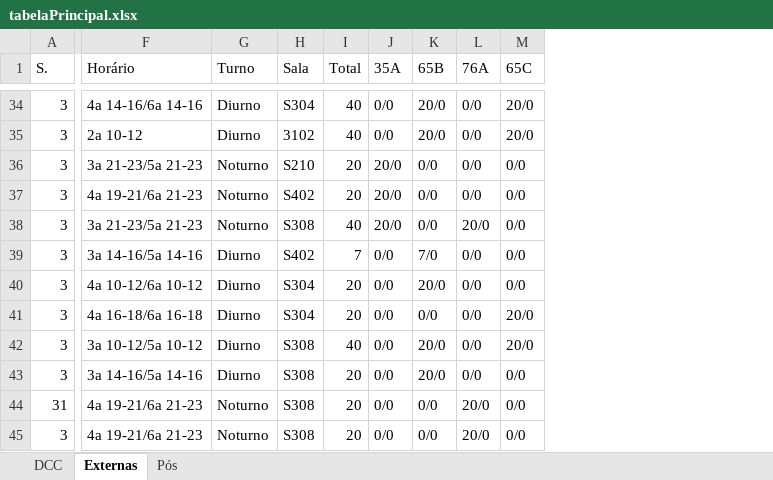
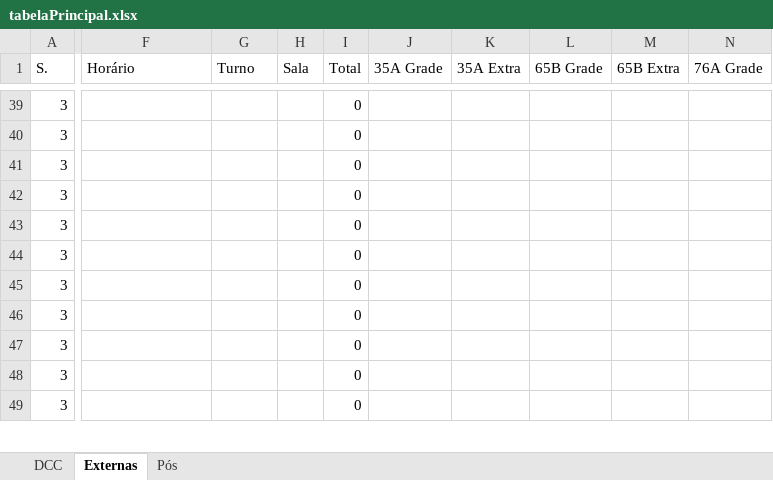
Before and after one commit to getcomp-dev/Plano-Departamental-2.0, an Excel workbook: plano-back/tabelaPrincipal.xlsx, sheet Externas, drawn as a sheet; only a part is shown, gaps mark what is left out; values as stored, in another font and other column widths than the file's, no borders; removed rows and columns are numbered as before the commit, all else as after; rows hold the shown columns only; the diff covers the shown part only; the diff names each change by its address in the sheet, - before the commit and + after, or states it on an @@ line.

```diff
--- a/plano-back/tabelaPrincipal.xlsx (sheet Externas)
+++ b/plano-back/tabelaPrincipal.xlsx (sheet Externas)
-column J (35A), rows 34-43: 0/0 | 0/0 | 20/0 | 20/0 | 20/0 | 0/0 | 0/0 | 0/0 | 0/0 | 0/0; row 45: 0/0
-column K (65B), rows 34-43: 20/0 | 20/0 | 0/0 | 0/0 | 0/0 | 7/0 | 20/0 | 0/0 | 20/0 | 20/0; row 45: 0/0
-column L (76A), rows 34-43: 0/0 | 0/0 | 0/0 | 0/0 | 20/0 | 0/0 | 0/0 | 0/0 | 0/0 | 0/0; row 45: 20/0
-column M (65C), rows 34-43: 20/0 | 20/0 | 0/0 | 0/0 | 0/0 | 0/0 | 0/0 | 20/0 | 20/0 | 0/0; row 45: 0/0
+column J (35A Grade), empty
+column K (35A Extra), empty
+column L (65B Grade), empty
+column M (65B Extra), empty
+column N (76A Grade), empty
-F39 (Horário): 4a 14-16/6a 14-16
+F39 (Horário): (empty)
-G39:G40 (Turno): Diurno
+G39:G40 (Turno): (empty)
-H39 (Sala): S304
+H39 (Sala): (empty)
-I39:I40 (Total): 40
+I39:I40 (Total): 0
-F40 (Horário): 2a 10-12
+F40 (Horário): (empty)
-H40 (Sala): 3102
+H40 (Sala): (empty)
-F41 (Horário): 3a 21-23/5a 21-23
+F41 (Horário): (empty)
-G41:G43 (Turno): Noturno
+G41:G43 (Turno): (empty)
-H41 (Sala): S210
+H41 (Sala): (empty)
-I41:I42 (Total): 20
+I41:I42 (Total): 0
-F42 (Horário): 4a 19-21/6a 21-23
+F42 (Horário): (empty)
-H42 (Sala): S402
+H42 (Sala): (empty)
-F43 (Horário): 3a 21-23/5a 21-23
+F43 (Horário): (empty)
-H43 (Sala): S308
+H43 (Sala): (empty)
-I43 (Total): 40
+I43 (Total): 0
-F44 (Horário): 3a 14-16/5a 14-16
+F44 (Horário): (empty)
-G44:G48 (Turno): Diurno
+G44:G48 (Turno): (empty)
-H44 (Sala): S402
+H44 (Sala): (empty)
-I44 (Total): 7
+I44 (Total): 0
-F45 (Horário): 4a 10-12/6a 10-12
+F45 (Horário): (empty)
-H45:H46 (Sala): S304
+H45:H46 (Sala): (empty)
-I45:I46 (Total): 20
+I45:I46 (Total): 0
-F46 (Horário): 4a 16-18/6a 16-18
+F46 (Horário): (empty)
-F47 (Horário): 3a 10-12/5a 10-12
+F47 (Horário): (empty)
-H47:H48 (Sala): S308
+H47:H48 (Sala): (empty)
-I47 (Total): 40
+I47 (Total): 0
-F48 (Horário): 3a 14-16/5a 14-16
+F48 (Horário): (empty)
-I48 (Total): 20
+I48 (Total): 0
-row 44: 31 | 4a 19-21/6a 21-23 | Noturno | S308 | 20 | 0/0 | 0/0 | 20/0 | 0/0
-F49 (Horário): 4a 19-21/6a 21-23
+F49 (Horário): (empty)
-G49 (Turno): Noturno
+G49 (Turno): (empty)
-H49 (Sala): S308
+H49 (Sala): (empty)
-I49 (Total): 20
+I49 (Total): 0
```
Also changed, not shown: 6 added rows, 1 removed row, 3 added columns and 108 edited cells elsewhere in this sheet, sheet DCC, sheet Pós, 26 other files.
